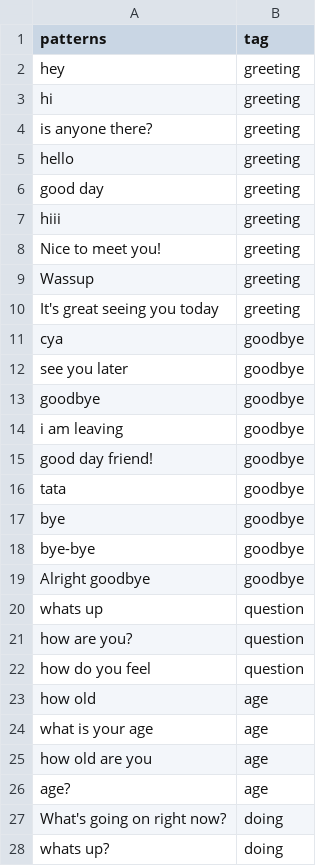
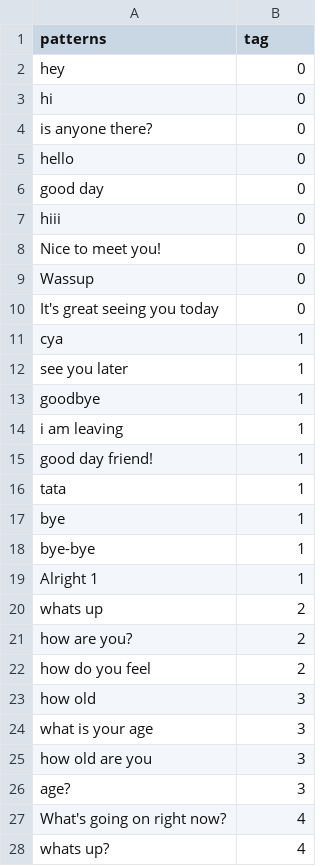
Before and after one commit to apai25/nyx, a CSV file: conversation/data/train.csv, drawn as a sheet; only a part is shown; the diff covers the shown part only.

```diff
--- a/conversation/data/train.csv
+++ b/conversation/data/train.csv
@@ -1,28 +1,28 @@
 patterns,tag
-hey,greeting
-hi,greeting
-is anyone there?,greeting
-hello,greeting
-good day,greeting
-hiii,greeting
-Nice to meet you!,greeting
-Wassup,greeting
-It's great seeing you today,greeting
-cya,goodbye
-see you later,goodbye
-goodbye,goodbye
-i am leaving,goodbye
-good day friend!,goodbye
-tata,goodbye
-bye,goodbye
-bye-bye,goodbye
-Alright goodbye,goodbye
-whats up,question
-how are you?,question
-how do you feel,question
-how old,age
-what is your age,age
-how old are you,age
-age?,age
-What's going on right now?,doing
-whats up?,doing
+hey,0
+hi,0
+is anyone there?,0
+hello,0
+good day,0
+hiii,0
+Nice to meet you!,0
+Wassup,0
+It's great seeing you today,0
+cya,1
+see you later,1
+goodbye,1
+i am leaving,1
+good day friend!,1
+tata,1
+bye,1
+bye-bye,1
+Alright 1,1
+whats up,2
+how are you?,2
+how do you feel,2
+how old,3
+what is your age,3
+how old are you,3
+age?,3
+What's going on right now?,4
+whats up?,4
```
Also changed, not shown: 4 added rows, 4 removed rows and 42 edited cells elsewhere in this file, conversation/data/test.csv.
